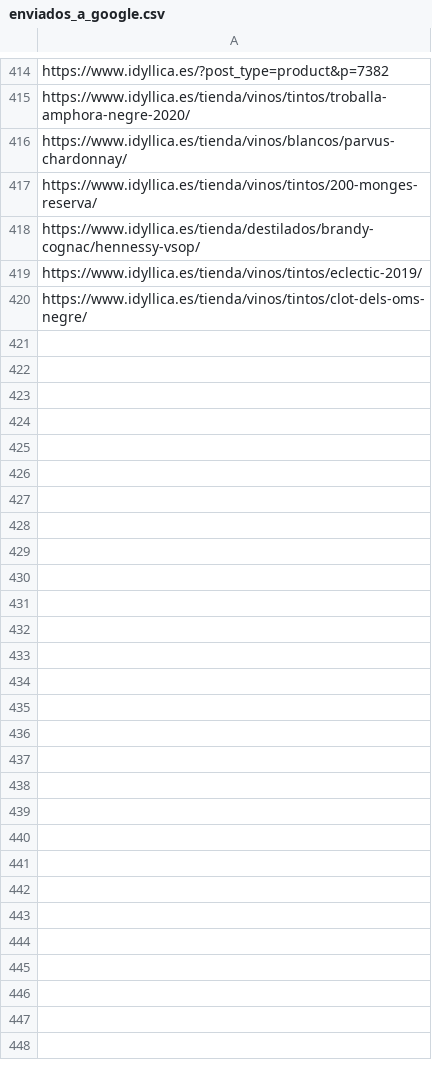
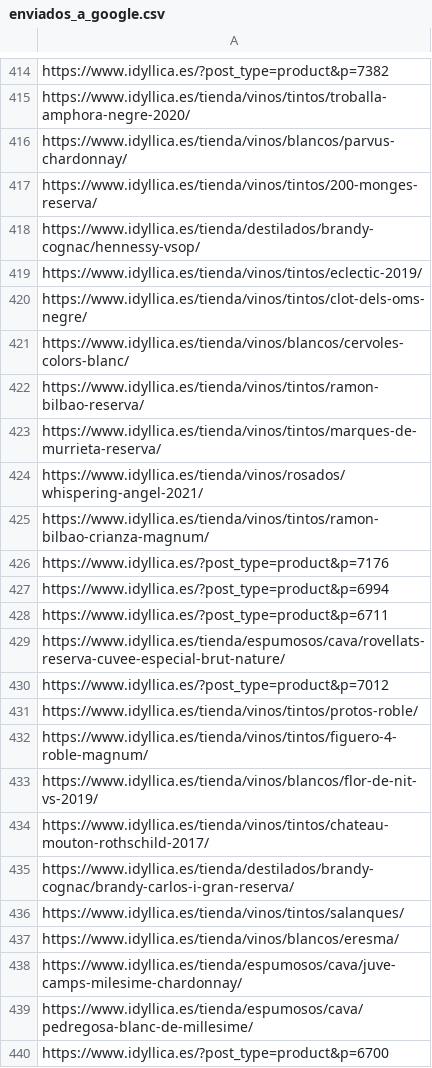
Before and after one commit to jcarrasquet/Seo_Idyllica, a CSV file: enviados_a_google.csv, drawn as a sheet; only a part is shown, gaps mark what is left out; the diff covers the shown part only; the diff names each change by its address in the sheet, - before the commit and + after, or states it on an @@ line.

```diff
--- a/enviados_a_google.csv
+++ b/enviados_a_google.csv
+row 421: https://www.idyllica.es/tienda/vinos/blancos/cervoles-colors-blanc/
+row 422: https://www.idyllica.es/tienda/vinos/tintos/ramon-bilbao-reserva/
+row 423: https://www.idyllica.es/tienda/vinos/tintos/marques-de-murrieta-reserva/
+row 424: https://www.idyllica.es/tienda/vinos/rosados/whispering-angel-2021/
+row 425: https://www.idyllica.es/tienda/vinos/tintos/ramon-bilbao-crianza-magnum/
+row 426: https://www.idyllica.es/?post_type=product&p=7176
+row 427: https://www.idyllica.es/?post_type=product&p=6994
+row 428: https://www.idyllica.es/?post_type=product&p=6711
+row 429: https://www.idyllica.es/tienda/espumosos/cava/rovellats-reserva-cuvee-especial-brut-nature/
+row 430: https://www.idyllica.es/?post_type=product&p=7012
+row 431: https://www.idyllica.es/tienda/vinos/tintos/protos-roble/
+row 432: https://www.idyllica.es/tienda/vinos/tintos/figuero-4-roble-magnum/
+row 433: https://www.idyllica.es/tienda/vinos/blancos/flor-de-nit-vs-2019/
+row 434: https://www.idyllica.es/tienda/vinos/tintos/chateau-mouton-rothschild-2017/
+row 435: https://www.idyllica.es/tienda/destilados/brandy-cognac/brandy-carlos-i-gran-reserva/
+row 436: https://www.idyllica.es/tienda/vinos/tintos/salanques/
+row 437: https://www.idyllica.es/tienda/vinos/blancos/eresma/
+row 438: https://www.idyllica.es/tienda/espumosos/cava/juve-camps-milesime-chardonnay/
+row 439: https://www.idyllica.es/tienda/espumosos/cava/pedregosa-blanc-de-millesime/
+row 440: https://www.idyllica.es/?post_type=product&p=6700
```
Also changed, not shown: 10 added rows elsewhere in this file, 1 other file.
